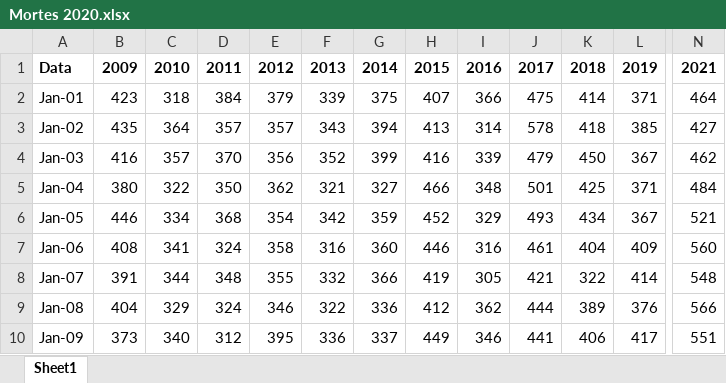
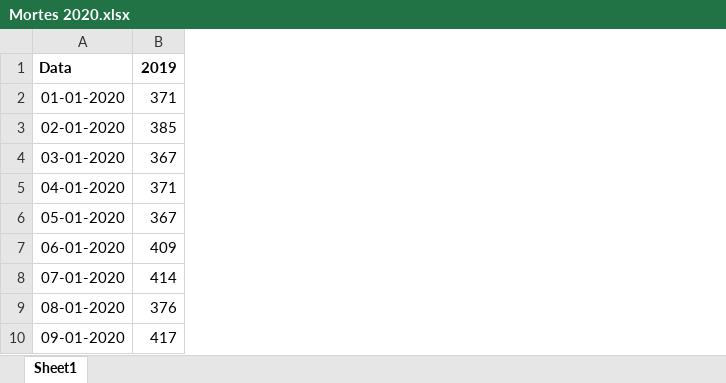
Before and after one commit to niny3/Project, an Excel workbook: Mortes 2020.xlsx, sheet Sheet1, drawn as a sheet; only a part is shown, gaps mark what is left out; values as stored, in another font and other column widths than the file's, no borders; removed rows and columns are numbered as before the commit, all else as after; the diff names each change by its address in the sheet, - before the commit and + after, or states it on an @@ line.

Commit message:
Add files via upload

```diff
--- a/Mortes 2020.xlsx (sheet Sheet1)
+++ b/Mortes 2020.xlsx (sheet Sheet1)
-column A, rows 1-10: Data | Jan-01 | Jan-02 | Jan-03 | Jan-04 | Jan-05 | Jan-06 | Jan-07 | Jan-08 | Jan-09
-column B, rows 1-10: 2009 | 423 | 435 | 416 | 380 | 446 | 408 | 391 | 404 | 373
-column C, rows 1-10: 2010 | 318 | 364 | 357 | 322 | 334 | 341 | 344 | 329 | 340
-column D, rows 1-10: 2011 | 384 | 357 | 370 | 350 | 368 | 324 | 348 | 324 | 312
-column E, rows 1-10: 2012 | 379 | 357 | 356 | 362 | 354 | 358 | 355 | 346 | 395
-column F, rows 1-10: 2013 | 339 | 343 | 352 | 321 | 342 | 316 | 332 | 322 | 336
-column G, rows 1-10: 2014 | 375 | 394 | 399 | 327 | 359 | 360 | 366 | 336 | 337
-column H, rows 1-10: 2015 | 407 | 413 | 416 | 466 | 452 | 446 | 419 | 412 | 449
-column I, rows 1-10: 2016 | 366 | 314 | 339 | 348 | 329 | 316 | 305 | 362 | 346
-column J, rows 1-10: 2017 | 475 | 578 | 479 | 501 | 493 | 461 | 421 | 444 | 441
-column K, rows 1-10: 2018 | 414 | 418 | 450 | 425 | 434 | 404 | 322 | 389 | 406
+column A, rows 1-10: Data | 01-01-2020 | 02-01-2020 | 03-01-2020 | 04-01-2020 | 05-01-2020 | 06-01-2020 | 07-01-2020 | 08-01-2020 | 09-01-2020
-column N, rows 1-10: 2021 | 464 | 427 | 462 | 484 | 521 | 560 | 548 | 566 | 551
```
Also changed, not shown: formulas that keep their value.
